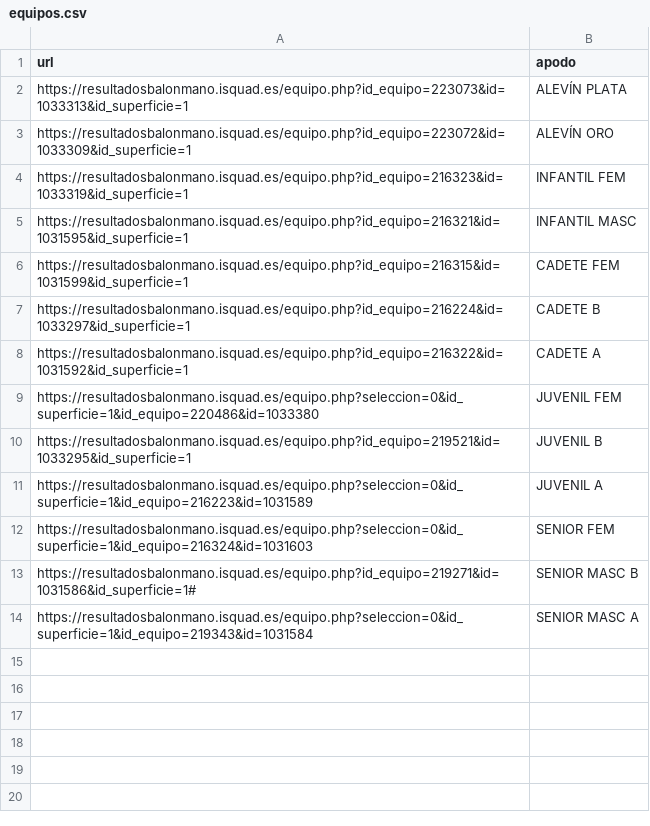
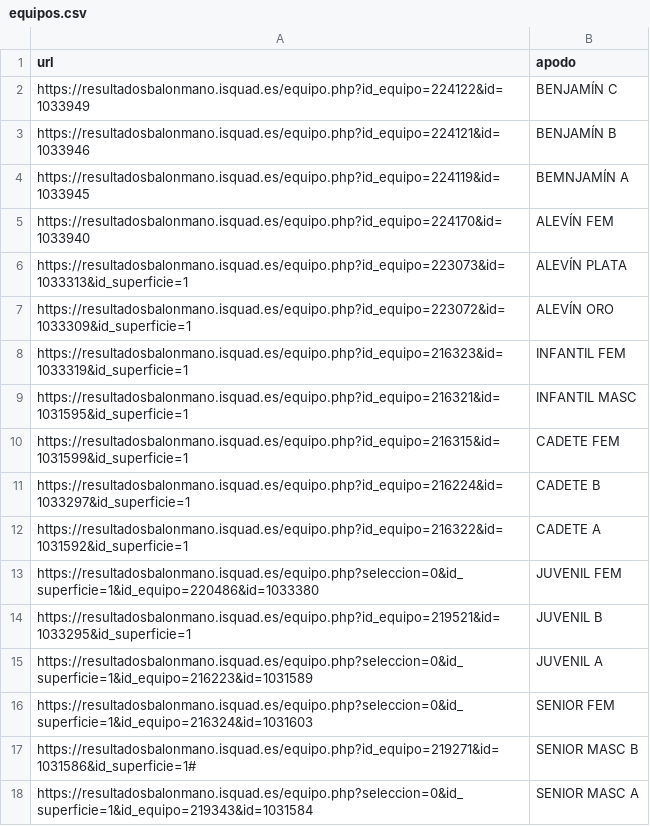
Before and after one commit to GF3000/Horarios_bmcoras, a CSV file: equipos.csv, drawn as a sheet.

Commit message:
updated csv

```diff
--- a/equipos.csv
+++ b/equipos.csv
@@ -1,2 +1,6 @@
 url,apodo
+https://resultadosbalonmano.isquad.es/equipo.php?id_equipo=224122&id=1033949,BENJAMÍN C
+https://resultadosbalonmano.isquad.es/equipo.php?id_equipo=224121&id=1033946,BENJAMÍN B
+https://resultadosbalonmano.isquad.es/equipo.php?id_equipo=224119&id=1033945,BEMNJAMÍN A
+https://resultadosbalonmano.isquad.es/equipo.php?id_equipo=224170&id=1033940,ALEVÍN FEM
 https://resultadosbalonmano.isquad.es/equipo.php?id_equipo=223073&id=1033313&id_superficie=1,ALEVÍN PLATA
```
